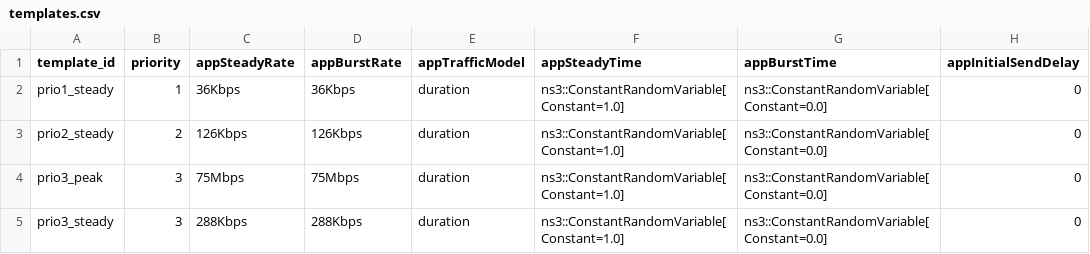
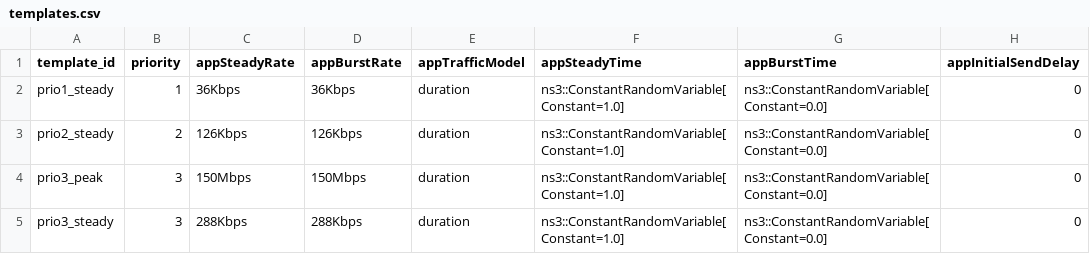
Before and after one commit to llleixx/ns-3-dce-mptcp, a CSV file: myscripts/pamptcp/flow-priority-30/p3-sub-peak-0/templates.csv, drawn as a sheet.

```diff
--- a/myscripts/pamptcp/flow-priority-30/p3-sub-peak-0/templates.csv
+++ b/myscripts/pamptcp/flow-priority-30/p3-sub-peak-0/templates.csv
@@ -3,3 +3,3 @@ prio1_steady,1,36Kbps,36Kbps,duration,ns3::ConstantRandomVariable[Constant=1.0],
 prio2_steady,2,126Kbps,126Kbps,duration,ns3::ConstantRandomVariable[Constant=1.0],ns3::ConstantRandomVariable[Constant=0.0],0
-prio3_peak,3,75Mbps,75Mbps,duration,ns3::ConstantRandomVariable[Constant=1.0],ns3::ConstantRandomVariable[Constant=0.0],0
+prio3_peak,3,150Mbps,150Mbps,duration,ns3::ConstantRandomVariable[Constant=1.0],ns3::ConstantRandomVariable[Constant=0.0],0
 prio3_steady,3,288Kbps,288Kbps,duration,ns3::ConstantRandomVariable[Constant=1.0],ns3::ConstantRandomVariable[Constant=0.0],0
```
Also changed, not shown: myscripts/pamptcp/flow-priority-30/p3-sub-peak-4/templates.csv, myscripts/pamptcp/flow-priority-30/p3-sub-peak-8/templates.csv, 40 other files.
